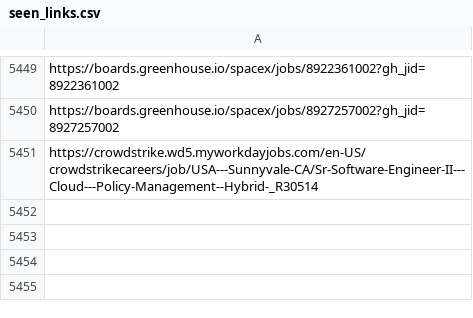
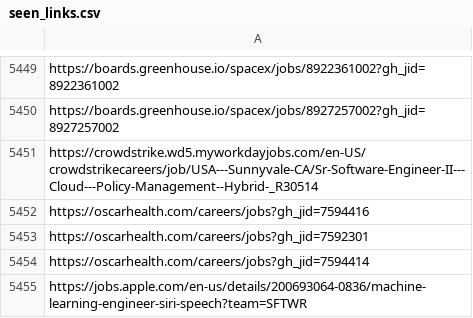
Before and after one commit to harsha271199/job-scraper, a CSV file: seen_links.csv, drawn as a sheet; only a part is shown, gaps mark what is left out; the diff names each change by its address in the sheet, - before the commit and + after, or states it on an @@ line.

```diff
--- a/seen_links.csv
+++ b/seen_links.csv
+row 5452: https://oscarhealth.com/careers/jobs?gh_jid=7594416
+row 5453: https://oscarhealth.com/careers/jobs?gh_jid=7592301
+row 5454: https://oscarhealth.com/careers/jobs?gh_jid=7594414
+row 5455: https://jobs.apple.com/en-us/details/200693064-0836/machine-learning-engineer-siri-speech?team=SFTWR
```
Also changed, not shown: 3 other files.
